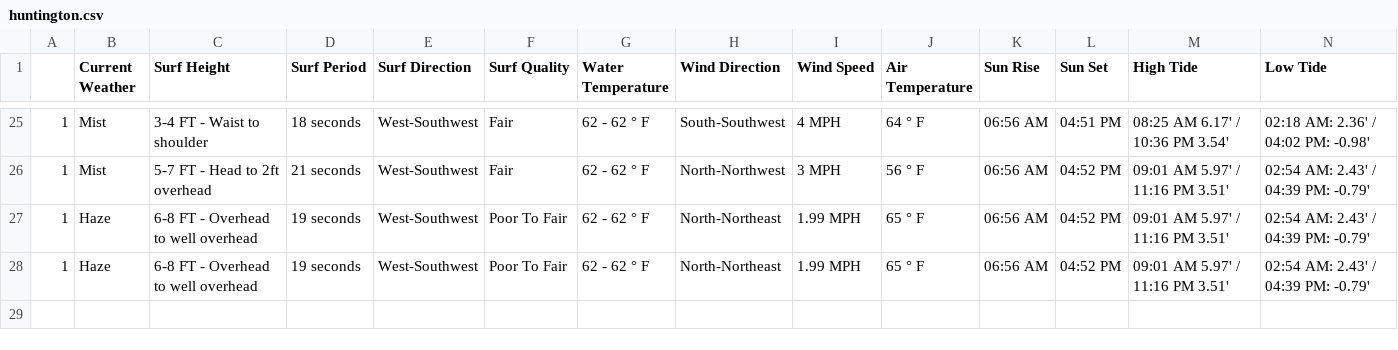
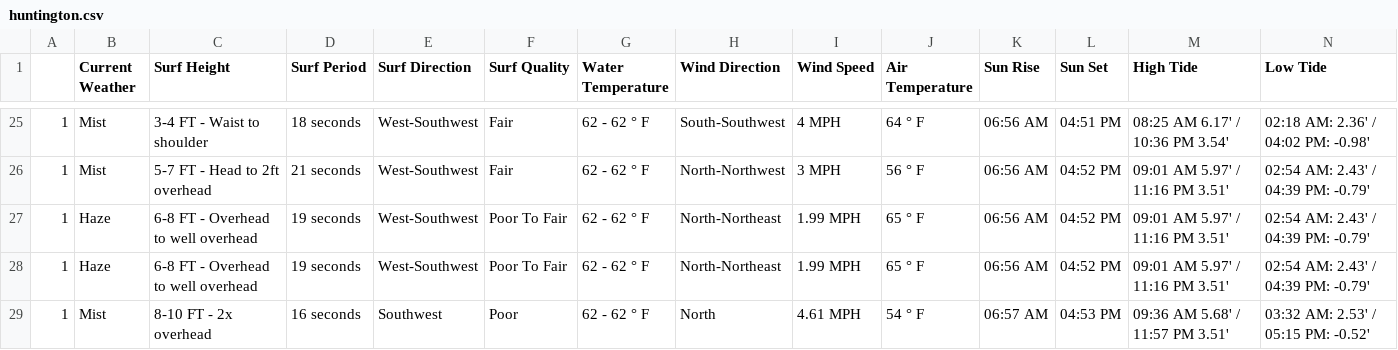
Before and after one commit to MischaRauch/wave_height_prediction_huntington, a CSV file: data/huntington.csv, drawn as a sheet; only a part is shown, gaps mark what is left out; rows hold the shown columns only; the diff names each change by its address in the sheet, - before the commit and + after, or states it on an @@ line.

Commit message:
Scrapper - Auto commit

```diff
--- a/data/huntington.csv
+++ b/data/huntington.csv
+row 29: 1 | Mist | 8-10 FT - 2x overhead | 16 seconds | Southwest | Poor | 62 - 62 ° F | North | 4.61 MPH | 54 ° F | 06:57 AM | 04:53 PM | 09:36 AM 5.68' / 11:57 PM 3.51' | 03:32 AM: 2.53' / 05:15 PM: -0.52'
```
